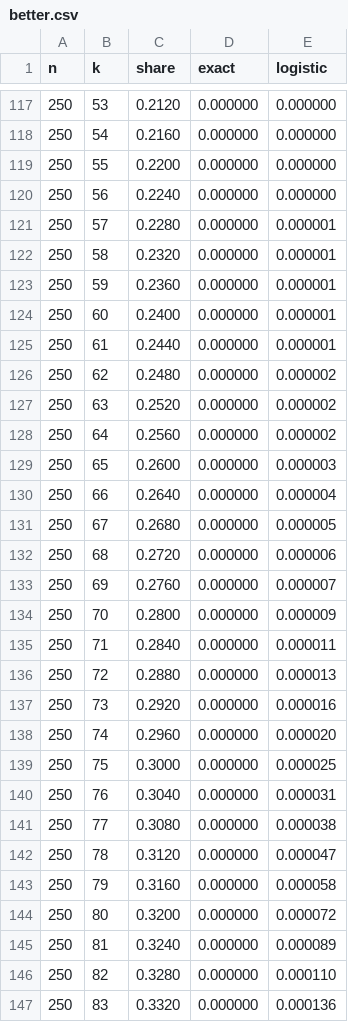
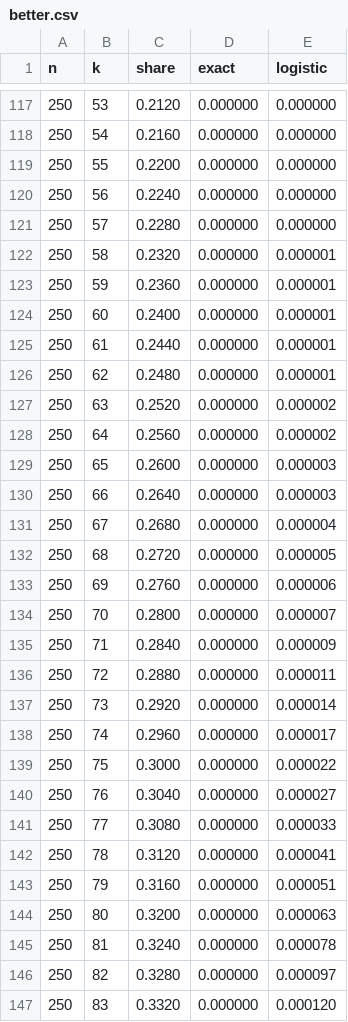
Before and after one commit to arclabs561/games, a CSV file: peggle/better.csv, drawn as a sheet; only a part is shown, gaps mark what is left out; the diff covers the shown part only.

Commit message:
Peggle: take the logistic slope from the posterior, drop the Mathematica notebook
The note's approximation used the slope 3 n^-0.48 from a curve fit. The
posterior Beta(k + 1, n - k + 1) has mean (k + 1)/(n + 2) and, near
k = n/2, standard deviation 1/(2 sqrt(n + 3)); with the logistic stand-in
for the normal curve this gives a(n) = 3.404 sqrt(n + 3)/(n + 2). Its
largest error over n <= 300 is 0.016, against 0.068 for the fitted slope.

peggle.py computes both errors exactly and a test checks the note's
numbers against them. The wins table is turned sideways so the note stays
at three pages.

peggle.nb is removed: its calculation is in peggle.py, and its fit does
not run as written (fit is undefined, and the data are wrapped in
OutputForm). The README no longer calls it a physics notebook, and no
longer cites the ETNA paper, which is about hypergeometric functions of a
matrix argument.

```diff
--- a/peggle/better.csv
+++ b/peggle/better.csv
@@ -120,3 +120,3 @@ n,k,share,exact,logistic
 250,56,0.2240,0.000000,0.000000
-250,57,0.2280,0.000000,0.000001
+250,57,0.2280,0.000000,0.000000
 250,58,0.2320,0.000000,0.000001
@@ -125,3 +125,3 @@ n,k,share,exact,logistic
 250,61,0.2440,0.000000,0.000001
-250,62,0.2480,0.000000,0.000002
+250,62,0.2480,0.000000,0.000001
 250,63,0.2520,0.000000,0.000002
@@ -129,19 +129,19 @@ n,k,share,exact,logistic
 250,65,0.2600,0.000000,0.000003
-250,66,0.2640,0.000000,0.000004
-250,67,0.2680,0.000000,0.000005
-250,68,0.2720,0.000000,0.000006
-250,69,0.2760,0.000000,0.000007
-250,70,0.2800,0.000000,0.000009
-250,71,0.2840,0.000000,0.000011
-250,72,0.2880,0.000000,0.000013
-250,73,0.2920,0.000000,0.000016
-250,74,0.2960,0.000000,0.000020
-250,75,0.3000,0.000000,0.000025
-250,76,0.3040,0.000000,0.000031
-250,77,0.3080,0.000000,0.000038
-250,78,0.3120,0.000000,0.000047
-250,79,0.3160,0.000000,0.000058
-250,80,0.3200,0.000000,0.000072
-250,81,0.3240,0.000000,0.000089
-250,82,0.3280,0.000000,0.000110
-250,83,0.3320,0.000000,0.000136
+250,66,0.2640,0.000000,0.000003
+250,67,0.2680,0.000000,0.000004
+250,68,0.2720,0.000000,0.000005
+250,69,0.2760,0.000000,0.000006
+250,70,0.2800,0.000000,0.000007
+250,71,0.2840,0.000000,0.000009
+250,72,0.2880,0.000000,0.000011
+250,73,0.2920,0.000000,0.000014
+250,74,0.2960,0.000000,0.000017
+250,75,0.3000,0.000000,0.000022
+250,76,0.3040,0.000000,0.000027
+250,77,0.3080,0.000000,0.000033
+250,78,0.3120,0.000000,0.000041
+250,79,0.3160,0.000000,0.000051
+250,80,0.3200,0.000000,0.000063
+250,81,0.3240,0.000000,0.000078
+250,82,0.3280,0.000000,0.000097
+250,83,0.3320,0.000000,0.000120
```
Also changed, not shown: 162 edited cells elsewhere in this file, 6 other files.
